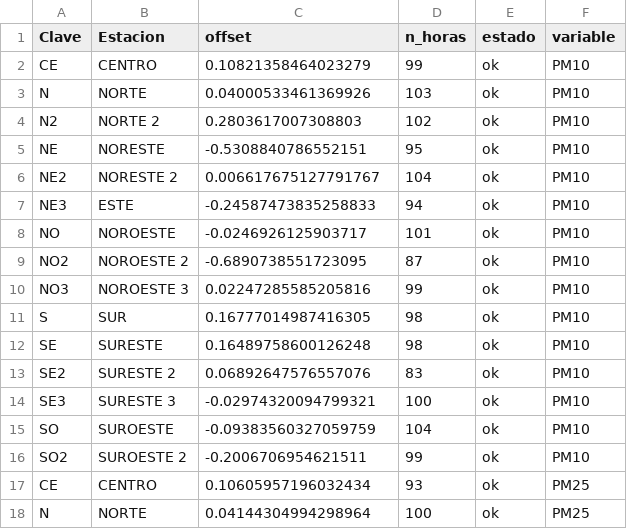
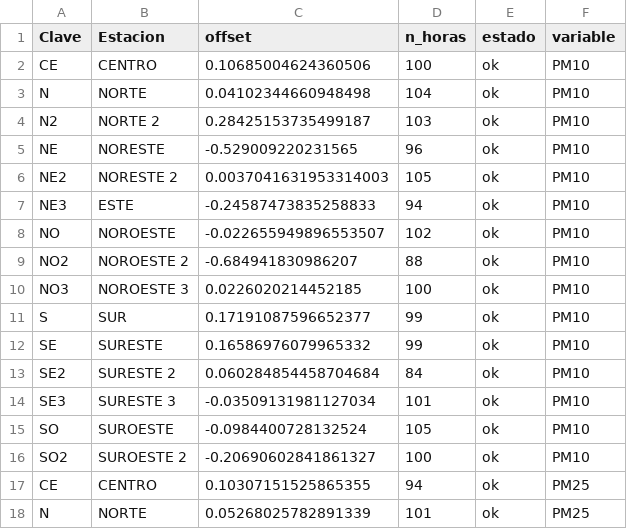
Before and after one commit to vasquez-roberto/capa_meteorologica, a CSV file: SIMA/sima_offsets_estaciones.csv, drawn as a sheet; only a part is shown; the diff covers the shown part only.

```diff
--- a/SIMA/sima_offsets_estaciones.csv
+++ b/SIMA/sima_offsets_estaciones.csv
@@ -1,18 +1,18 @@
 Clave,Estacion,offset,n_horas,estado,variable
-CE,CENTRO,0.10821358464023279,99,ok,PM10
-N,NORTE,0.04000533461369926,103,ok,PM10
-N2,NORTE 2,0.2803617007308803,102,ok,PM10
-NE,NORESTE,-0.5308840786552151,95,ok,PM10
-NE2,NORESTE 2,0.006617675127791767,104,ok,PM10
+CE,CENTRO,0.10685004624360506,100,ok,PM10
+N,NORTE,0.04102344660948498,104,ok,PM10
+N2,NORTE 2,0.28425153735499187,103,ok,PM10
+NE,NORESTE,-0.529009220231565,96,ok,PM10
+NE2,NORESTE 2,0.0037041631953314003,105,ok,PM10
 NE3,ESTE,-0.24587473835258833,94,ok,PM10
-NO,NOROESTE,-0.0246926125903717,101,ok,PM10
-NO2,NOROESTE 2,-0.6890738551723095,87,ok,PM10
-NO3,NOROESTE 3,0.02247285585205816,99,ok,PM10
-S,SUR,0.16777014987416305,98,ok,PM10
-SE,SURESTE,0.16489758600126248,98,ok,PM10
-SE2,SURESTE 2,0.06892647576557076,83,ok,PM10
-SE3,SURESTE 3,-0.02974320094799321,100,ok,PM10
-SO,SUROESTE,-0.09383560327059759,104,ok,PM10
-SO2,SUROESTE 2,-0.2006706954621511,99,ok,PM10
-CE,CENTRO,0.10605957196032434,93,ok,PM25
-N,NORTE,0.04144304994298964,100,ok,PM25
+NO,NOROESTE,-0.022655949896553507,102,ok,PM10
+NO2,NOROESTE 2,-0.684941830986207,88,ok,PM10
+NO3,NOROESTE 3,0.0226020214452185,100,ok,PM10
+S,SUR,0.17191087596652377,99,ok,PM10
+SE,SURESTE,0.16586976079965332,99,ok,PM10
+SE2,SURESTE 2,0.060284854458704684,84,ok,PM10
+SE3,SURESTE 3,-0.03509131981127034,101,ok,PM10
+SO,SUROESTE,-0.0984400728132524,105,ok,PM10
+SO2,SUROESTE 2,-0.20690602841861327,100,ok,PM10
+CE,CENTRO,0.10307151525865355,94,ok,PM25
+N,NORTE,0.05268025782891339,101,ok,PM25
```
Also changed, not shown: 88 edited cells elsewhere in this file, Purple Air/purpleair_meteo_lecturas.csv, SIMA/sima_interpolacion_diagnostico.csv, 18 other files.
